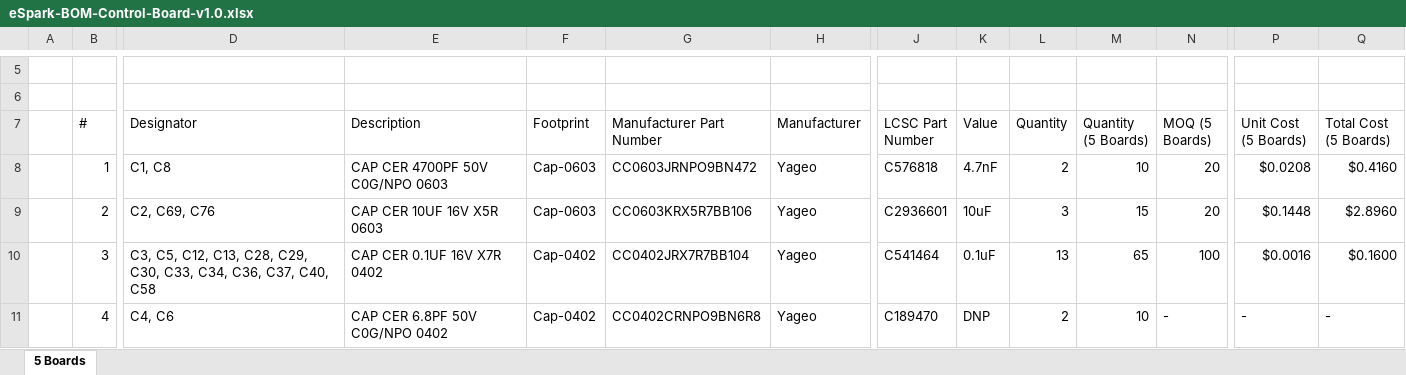
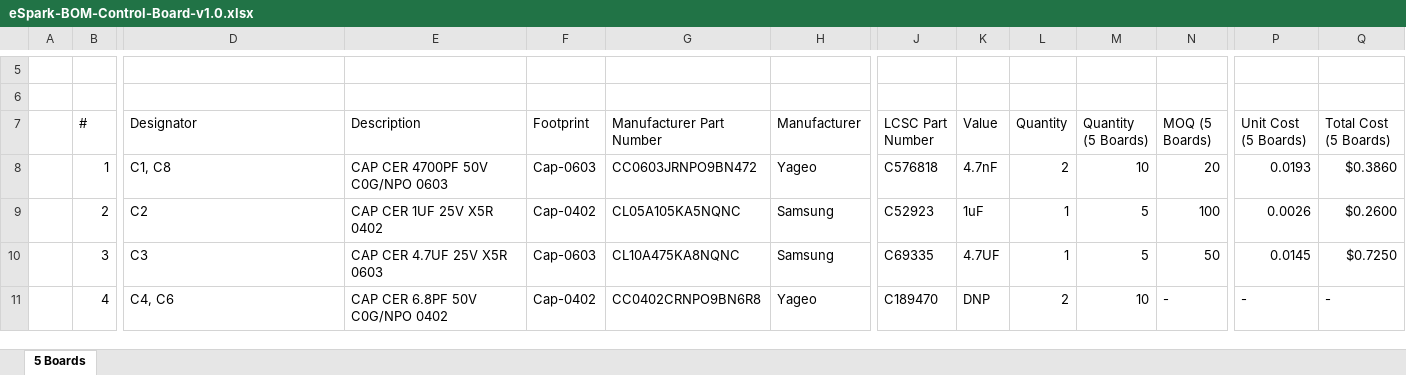
Before and after one commit to eSpark-Backup/muhunthancanagey-servocontrol, an Excel workbook: Design Files/Control-Board-v1.0/BOM/eSpark-BOM-Control-Board-v1.0.xlsx, sheet 5 Boards, drawn as a sheet; only a part is shown, gaps mark what is left out; values as stored, in another font and other column widths than the file's, no cell formats; the diff covers the shown part only; the diff names each change by its address in the sheet, - before the commit and + after, or states it on an @@ line.

Commit message:
#29 Control Board BOM Update.

```diff
--- a/Design Files/Control-Board-v1.0/BOM/eSpark-BOM-Control-Board-v1.0.xlsx (sheet 5 Boards)
+++ b/Design Files/Control-Board-v1.0/BOM/eSpark-BOM-Control-Board-v1.0.xlsx (sheet 5 Boards)
-P8 (Unit Cost (5 Boards)): $0.0208
+P8 (Unit Cost (5 Boards)): 0.0193
-Q8 (Total Cost (5 Boards)): $0.4160
+Q8 (Total Cost (5 Boards)): $0.3860
-D9 (Designator): C2, C69, C76
+D9 (Designator): C2
-E9 (Description): CAP CER 10UF 16V X5R 0603
+E9 (Description): CAP CER 1UF 25V X5R 0402
-F9 (Footprint): Cap-0603
+F9 (Footprint): Cap-0402
-G9 (Manufacturer Part Number): CC0603KRX5R7BB106
+G9 (Manufacturer Part Number): CL05A105KA5NQNC
-H9:H10 (Manufacturer): Yageo
+H9:H10 (Manufacturer): Samsung
-J9 (LCSC Part Number): C2936601
+J9 (LCSC Part Number): C52923
-K9 (Value): 10uF
+K9 (Value): 1uF
-L9 (Quantity): 3
+L9 (Quantity): 1
-M9 (Quantity (5 Boards)): 15
+M9 (Quantity (5 Boards)): 5
-N9 (MOQ (5 Boards)): 20
+N9 (MOQ (5 Boards)): 100
-P9 (Unit Cost (5 Boards)): $0.1448
+P9 (Unit Cost (5 Boards)): 0.0026
-Q9 (Total Cost (5 Boards)): $2.8960
+Q9 (Total Cost (5 Boards)): $0.2600
-D10 (Designator): C3, C5, C12, C13, C28, C29, C30, C33, C34, C36, C37, C40, C58
+D10 (Designator): C3
-E10 (Description): CAP CER 0.1UF 16V X7R 0402
+E10 (Description): CAP CER 4.7UF 25V X5R 0603
-F10 (Footprint): Cap-0402
+F10 (Footprint): Cap-0603
-G10 (Manufacturer Part Number): CC0402JRX7R7BB104
+G10 (Manufacturer Part Number): CL10A475KA8NQNC
-J10 (LCSC Part Number): C541464
+J10 (LCSC Part Number): C69335
-K10 (Value): 0.1uF
+K10 (Value): 4.7UF
-L10 (Quantity): 13
+L10 (Quantity): 1
-M10 (Quantity (5 Boards)): 65
+M10 (Quantity (5 Boards)): 5
-N10 (MOQ (5 Boards)): 100
+N10 (MOQ (5 Boards)): 50
-P10 (Unit Cost (5 Boards)): $0.0016
+P10 (Unit Cost (5 Boards)): 0.0145
-Q10 (Total Cost (5 Boards)): $0.1600
+Q10 (Total Cost (5 Boards)): $0.7250
```
Also changed, not shown: 17 added rows, 2 removed rows and 1284 edited cells elsewhere in this sheet, cell formats, Design Files/Control-Board-v1.0/BOM/Client-BOM-Control-Board-v1.0.xlsx.
